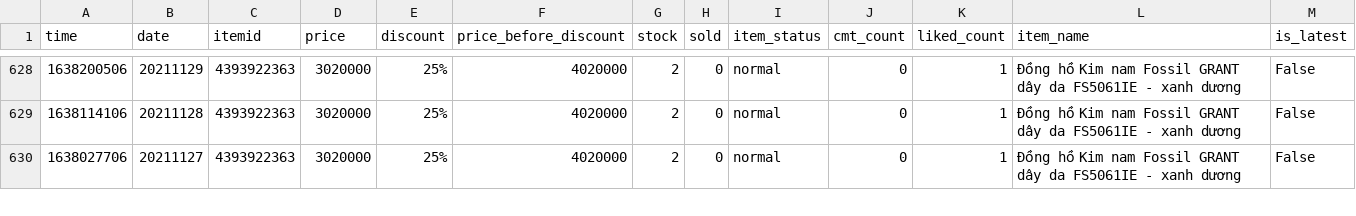
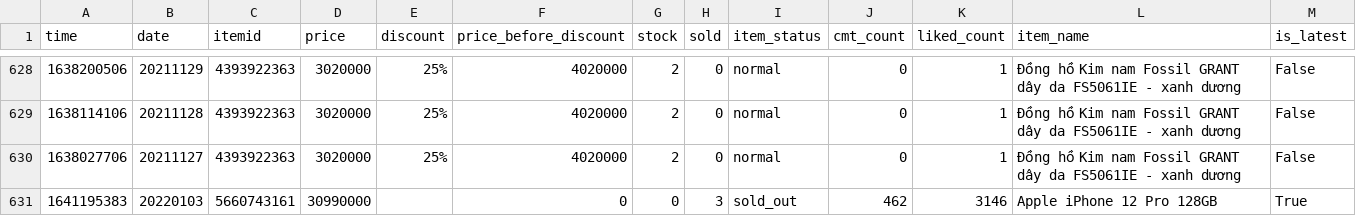
Before and after one commit to duyet/shopee-track-demo, a CSV file: data/master.csv, drawn as a sheet; only a part is shown, gaps mark what is left out; the diff covers the shown part only; the diff names each change by its address in the sheet, - before the commit and + after, or states it on an @@ line.

```diff
--- a/data/master.csv
+++ b/data/master.csv
+row 631: 1641195383 | 20220103 | 5660743161 | 30990000 |  | 0 | 0 | 3 | sold_out | 462 | 3146 | Apple iPhone 12 Pro 128GB | True
```
Also changed, not shown: 4 added rows and 5 edited cells elsewhere in this file, data/history/10664696259.csv, data/history/10753341705.csv, 8 other files.
